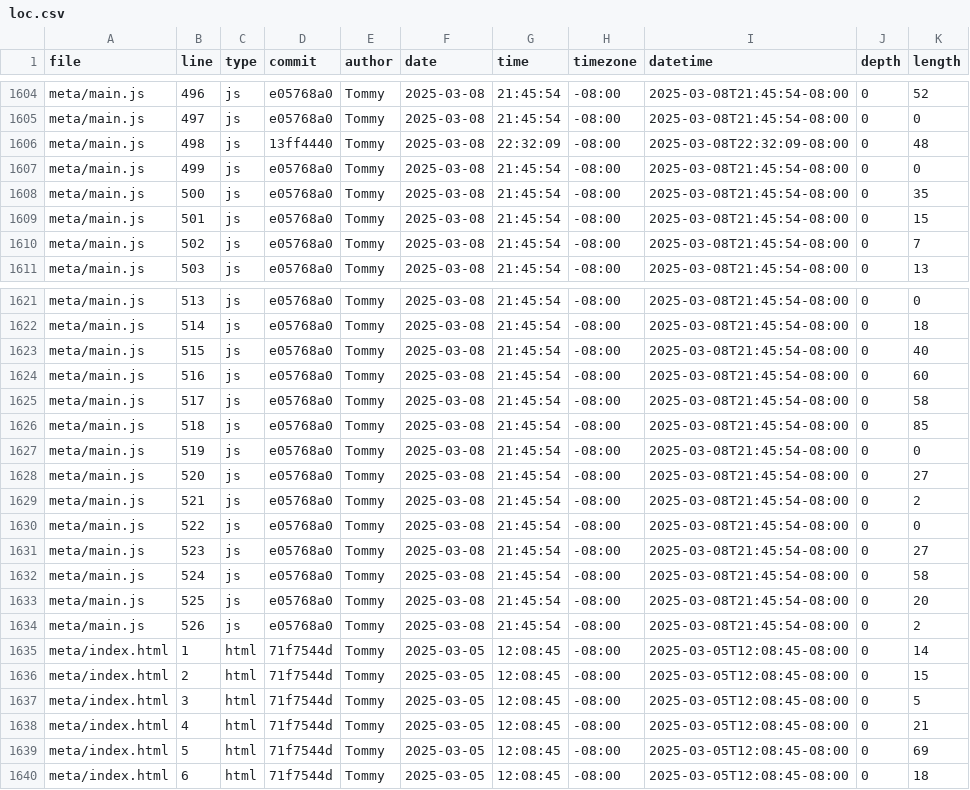
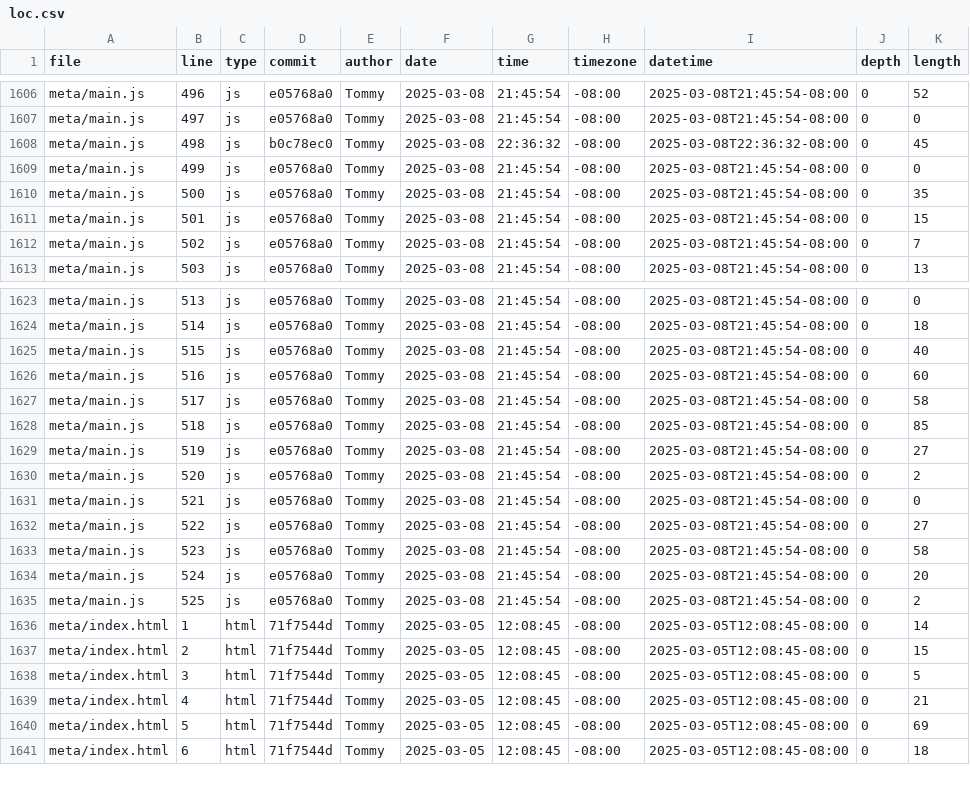
Before and after one commit to tommycho1223/portfolio, a CSV file: meta/loc.csv, drawn as a sheet; only a part is shown, gaps mark what is left out; the diff covers the shown part only.

```diff
--- a/meta/loc.csv
+++ b/meta/loc.csv
@@ -1605,3 +1607,3 @@ meta/main.js,496,js,e05768a0,Tommy,2025-03-08,21:45:54,-08:00,2025-03-08T21:45:5
 meta/main.js,497,js,e05768a0,Tommy,2025-03-08,21:45:54,-08:00,2025-03-08T21:45:54-08:00,0,0
-meta/main.js,498,js,13ff4440,Tommy,2025-03-08,22:32:09,-08:00,2025-03-08T22:32:09-08:00,0,48
+meta/main.js,498,js,b0c78ec0,Tommy,2025-03-08,22:36:32,-08:00,2025-03-08T22:36:32-08:00,0,45
 meta/main.js,499,js,e05768a0,Tommy,2025-03-08,21:45:54,-08:00,2025-03-08T21:45:54-08:00,0,0
@@ -1626,10 +1628,9 @@ meta/main.js,517,js,e05768a0,Tommy,2025-03-08,21:45:54,-08:00,2025-03-08T21:45:5
 meta/main.js,518,js,e05768a0,Tommy,2025-03-08,21:45:54,-08:00,2025-03-08T21:45:54-08:00,0,85
-meta/main.js,519,js,e05768a0,Tommy,2025-03-08,21:45:54,-08:00,2025-03-08T21:45:54-08:00,0,0
-meta/main.js,520,js,e05768a0,Tommy,2025-03-08,21:45:54,-08:00,2025-03-08T21:45:54-08:00,0,27
-meta/main.js,521,js,e05768a0,Tommy,2025-03-08,21:45:54,-08:00,2025-03-08T21:45:54-08:00,0,2
-meta/main.js,522,js,e05768a0,Tommy,2025-03-08,21:45:54,-08:00,2025-03-08T21:45:54-08:00,0,0
-meta/main.js,523,js,e05768a0,Tommy,2025-03-08,21:45:54,-08:00,2025-03-08T21:45:54-08:00,0,27
-meta/main.js,524,js,e05768a0,Tommy,2025-03-08,21:45:54,-08:00,2025-03-08T21:45:54-08:00,0,58
-meta/main.js,525,js,e05768a0,Tommy,2025-03-08,21:45:54,-08:00,2025-03-08T21:45:54-08:00,0,20
-meta/main.js,526,js,e05768a0,Tommy,2025-03-08,21:45:54,-08:00,2025-03-08T21:45:54-08:00,0,2
+meta/main.js,519,js,e05768a0,Tommy,2025-03-08,21:45:54,-08:00,2025-03-08T21:45:54-08:00,0,27
+meta/main.js,520,js,e05768a0,Tommy,2025-03-08,21:45:54,-08:00,2025-03-08T21:45:54-08:00,0,2
+meta/main.js,521,js,e05768a0,Tommy,2025-03-08,21:45:54,-08:00,2025-03-08T21:45:54-08:00,0,0
+meta/main.js,522,js,e05768a0,Tommy,2025-03-08,21:45:54,-08:00,2025-03-08T21:45:54-08:00,0,27
+meta/main.js,523,js,e05768a0,Tommy,2025-03-08,21:45:54,-08:00,2025-03-08T21:45:54-08:00,0,58
+meta/main.js,524,js,e05768a0,Tommy,2025-03-08,21:45:54,-08:00,2025-03-08T21:45:54-08:00,0,20
+meta/main.js,525,js,e05768a0,Tommy,2025-03-08,21:45:54,-08:00,2025-03-08T21:45:54-08:00,0,2
 meta/index.html,1,html,71f7544d,Tommy,2025-03-05,12:08:45,-08:00,2025-03-05T12:08:45-08:00,0,14
```
Also changed, not shown: 2 added rows and 49 edited cells elsewhere in this file.
